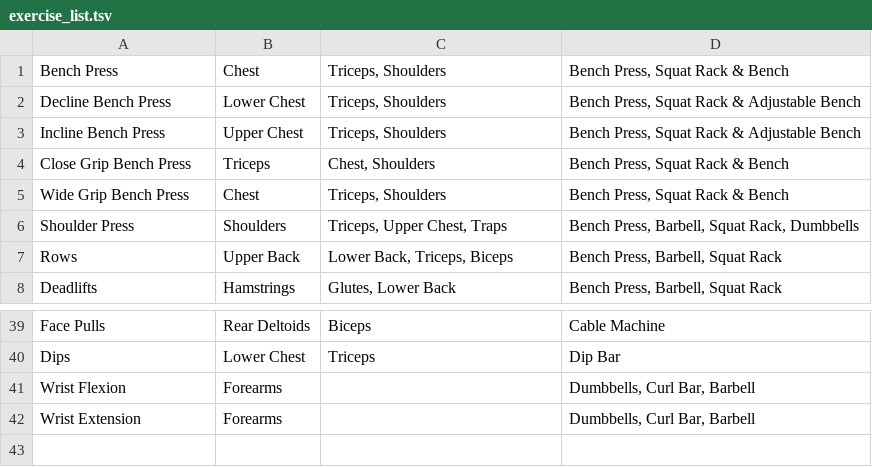
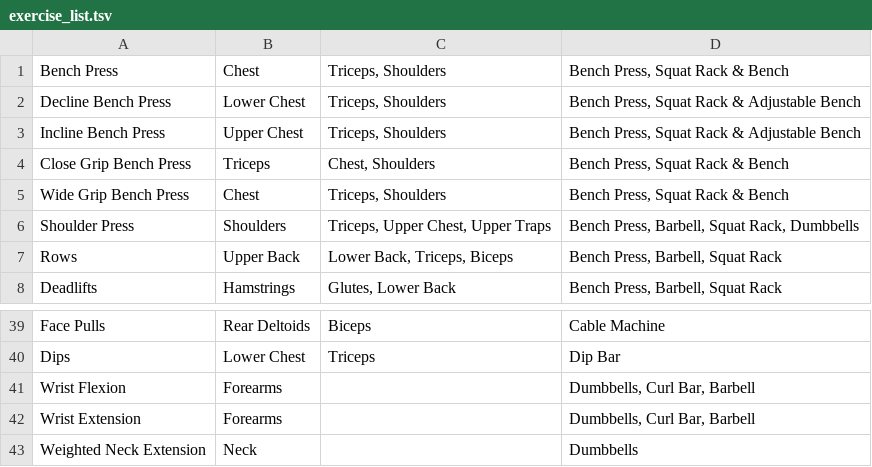
Before and after one commit to adanzan/workout-planner, a TSV file: data/exercise_list.tsv, drawn as a sheet; only a part is shown, gaps mark what is left out.

Commit message:
Improve documentation,fix muscle encoding error, add neck extension exercise

```diff
--- a/data/exercise_list.tsv
+++ b/data/exercise_list.tsv
@@ -5,3 +5,3 @@ Close Grip Bench Press	Triceps	Chest, Shoulders	Bench Press, Squat Rack & Bench
 Wide Grip Bench Press	Chest	Triceps, Shoulders	Bench Press, Squat Rack & Bench
-Shoulder Press	Shoulders	Triceps, Upper Chest, Traps	Bench Press, Barbell, Squat Rack, Dumbbells
+Shoulder Press	Shoulders	Triceps, Upper Chest, Upper Traps	Bench Press, Barbell, Squat Rack, Dumbbells
 Rows	Upper Back	Lower Back, Triceps, Biceps	Bench Press, Barbell, Squat Rack
@@ -42 +42,2 @@ Wrist Flexion	Forearms		Dumbbells, Curl Bar, Barbell
 Wrist Extension	Forearms		Dumbbells, Curl Bar, Barbell
+Weighted Neck Extension	Neck		Dumbbells
```
Also changed, not shown: 10 other files.
